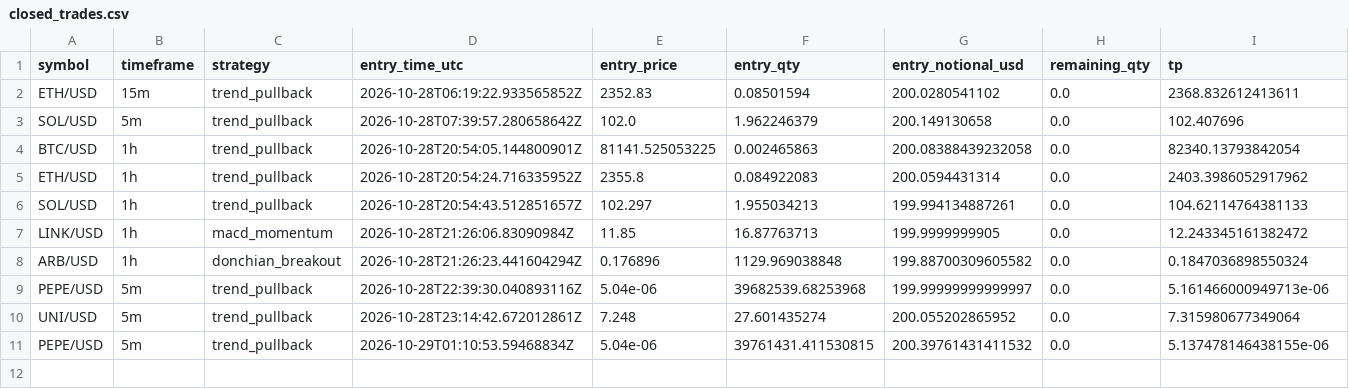
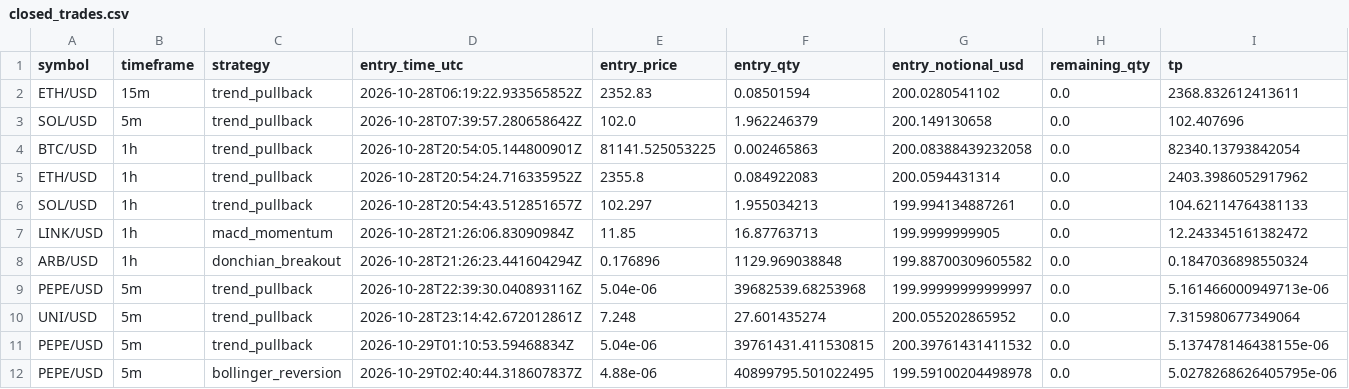
Before and after one commit to Rand0mUs3r-afk/CryptoStrategyLab, a CSV file: closed_trades.csv, drawn as a sheet; only a part is shown; rows hold the shown columns only; the diff names each change by its address in the sheet, - before the commit and + after, or states it on an @@ line.

```diff
--- a/closed_trades.csv
+++ b/closed_trades.csv
+row 12: PEPE/USD | 5m | bollinger_reversion | 2026-10-29T02:40:44.318607837Z | 4.88e-06 | 40899795.501022495 | 199.59100204498978 | 0.0 | 5.0278268626405795e-06
```
Also changed, not shown: open_positions.csv, orders.csv, 10 other files.
